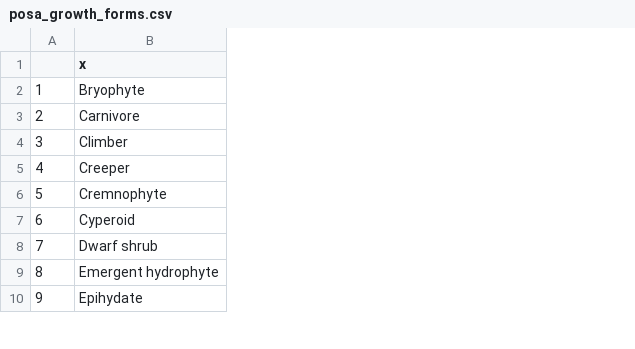
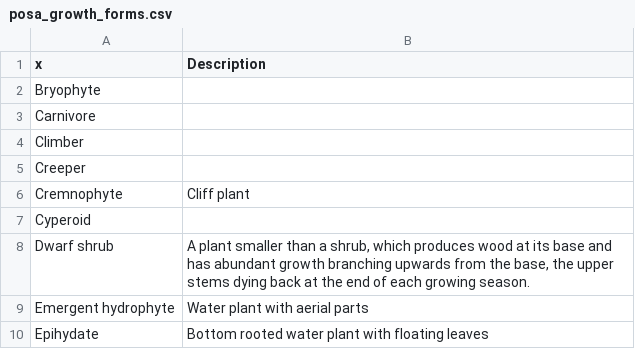
Before and after one commit to jslingsby/VegMapTools, a CSV file: posa_growth_forms.csv, drawn as a sheet; only a part is shown; removed rows and columns are numbered as before the commit, all else as after; the diff names each change by its address in the sheet, - before the commit and + after, or states it on an @@ line.

```diff
--- a/posa_growth_forms.csv
+++ b/posa_growth_forms.csv
-column A, rows 2-10: 1 | 2 | 3 | 4 | 5 | 6 | 7 | 8 | 9
+column B (Description), rows 6-10: Cliff plant |  | A plant smaller than a shrub, which produces wood at its base and has abundant growth branching upwards from the base, the upper stems dying back at the end of each growing season. | Water plant with aerial parts | Bottom rooted water plant with floating leaves
```
Also changed, not shown: 11 other files.
